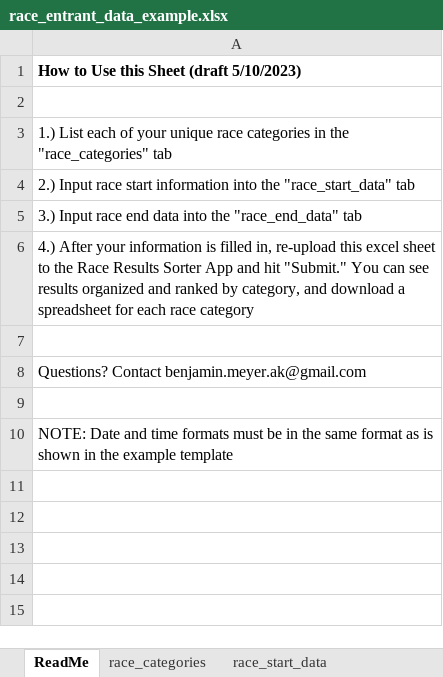
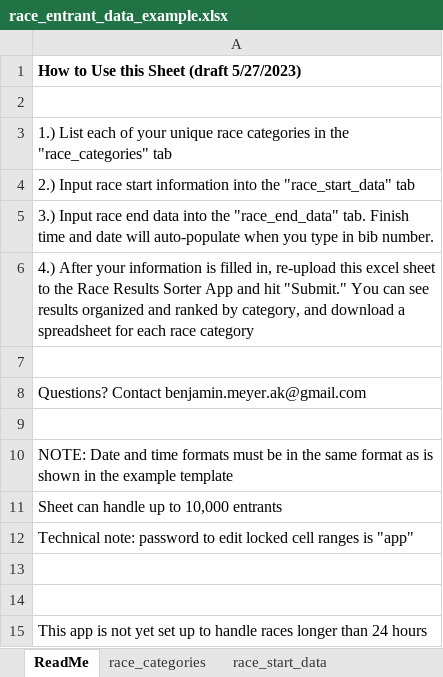
Before and after one commit to benjamin-meyer-ak/race_results, an Excel workbook: data/race_entrant_data_example.xlsx, sheet ReadMe, drawn as a sheet; values as stored, in another font and other column widths than the file's, no borders; the diff names each change by its address in the sheet, - before the commit and + after, or states it on an @@ line.

```diff
--- a/data/race_entrant_data_example.xlsx (sheet ReadMe)
+++ b/data/race_entrant_data_example.xlsx (sheet ReadMe)
-A1: How to Use this Sheet (draft 5/10/2023)
+A1: How to Use this Sheet (draft 5/27/2023)
-A5: …the "race_end_data" tab
+A5: …the "race_end_data" tab. Finish time and date will auto-populate when you type in bib number.
+row 11: Sheet can handle up to 10,000 entrants
+row 12: Technical note: password to edit locked cell ranges is "app"
+row 13: (empty)
+row 14: (empty)
+row 15: This app is not yet set up to handle races longer than 24 hours
```
Also changed, not shown: sheet race_start_data, sheet race_end_data, data/race_entrant_data_blank_template.xlsx, 8 other files.
